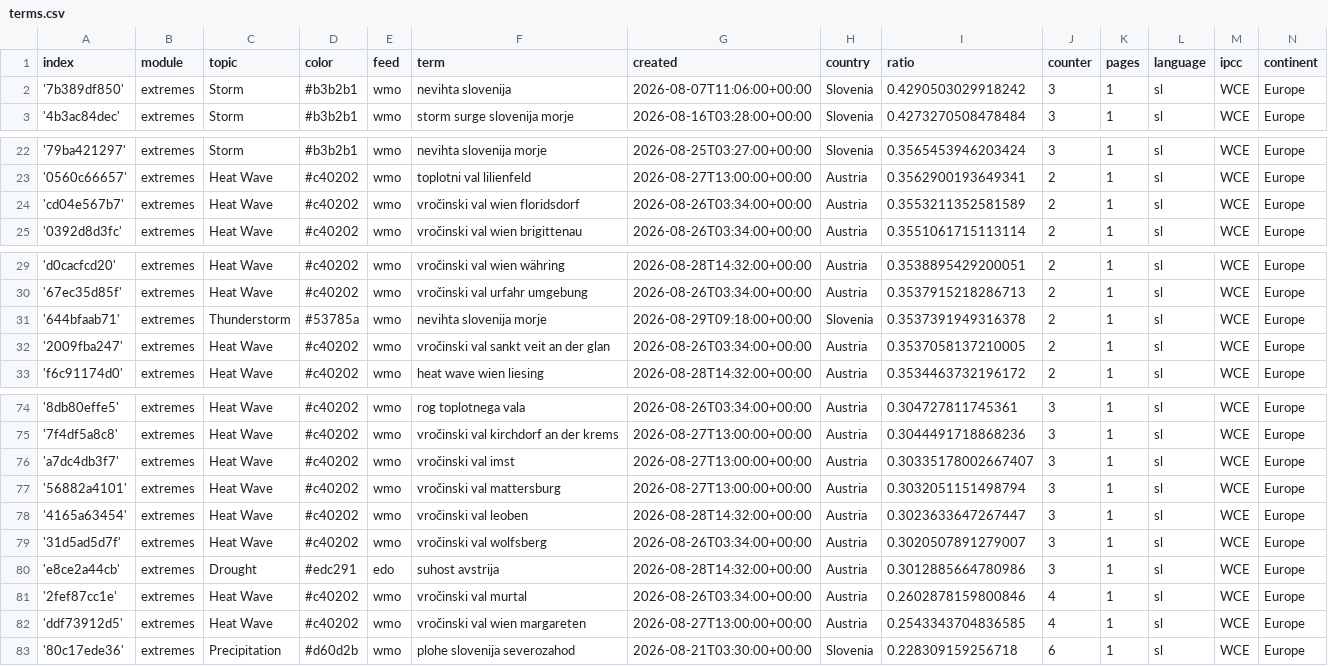
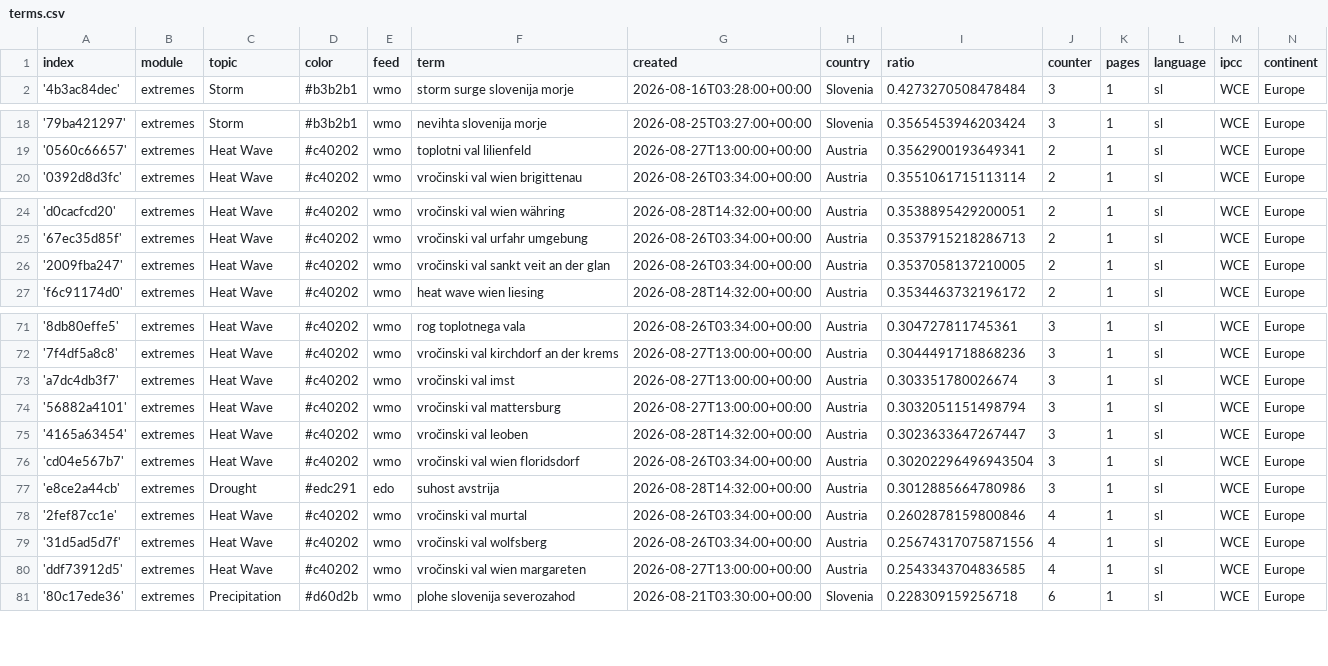
Before and after one commit to alime78-news/slowenienExtremes, a CSV file: terms.csv, drawn as a sheet; only a part is shown, gaps mark what is left out; the diff covers the shown part only.

```diff
--- a/terms.csv
+++ b/terms.csv
@@ -1,3 +1,2 @@
 index,module,topic,color,feed,term,created,country,ratio,counter,pages,language,ipcc,continent
-'7b389df850',extremes,Storm,#b3b2b1,wmo,nevihta slovenija,2026-08-07T11:06:00+00:00,Slovenia,0.4290503029918242,3,1,sl,WCE,Europe
 '4b3ac84dec',extremes,Storm,#b3b2b1,wmo,storm surge slovenija morje,2026-08-16T03:28:00+00:00,Slovenia,0.4273270508478484,3,1,sl,WCE,Europe
@@ -23,3 +19,2 @@ index,module,topic,color,feed,term,created,country,ratio,counter,pages,language,
 '0560c66657',extremes,Heat Wave,#c40202,wmo,toplotni val lilienfeld,2026-08-27T13:00:00+00:00,Austria,0.3562900193649341,2,1,sl,WCE,Europe
-'cd04e567b7',extremes,Heat Wave,#c40202,wmo,vročinski val wien floridsdorf,2026-08-26T03:34:00+00:00,Austria,0.3553211352581589,2,1,sl,WCE,Europe
 '0392d8d3fc',extremes,Heat Wave,#c40202,wmo,vročinski val wien brigittenau,2026-08-26T03:34:00+00:00,Austria,0.3551061715113114,2,1,sl,WCE,Europe
@@ -30,3 +25,2 @@ index,module,topic,color,feed,term,created,country,ratio,counter,pages,language,
 '67ec35d85f',extremes,Heat Wave,#c40202,wmo,vročinski val urfahr umgebung,2026-08-26T03:34:00+00:00,Austria,0.3537915218286713,2,1,sl,WCE,Europe
-'644bfaab71',extremes,Thunderstorm,#53785a,wmo,nevihta slovenija morje,2026-08-29T09:18:00+00:00,Slovenia,0.3537391949316378,2,1,sl,WCE,Europe
 '2009fba247',extremes,Heat Wave,#c40202,wmo,vročinski val sankt veit an der glan,2026-08-26T03:34:00+00:00,Austria,0.3537058137210005,2,1,sl,WCE,Europe
@@ -75,8 +72,9 @@ index,module,topic,color,feed,term,created,country,ratio,counter,pages,language,
 '7f4df5a8c8',extremes,Heat Wave,#c40202,wmo,vročinski val kirchdorf an der krems,2026-08-27T13:00:00+00:00,Austria,0.3044491718868236,3,1,sl,WCE,Europe
-'a7dc4db3f7',extremes,Heat Wave,#c40202,wmo,vročinski val imst,2026-08-27T13:00:00+00:00,Austria,0.30335178002667407,3,1,sl,WCE,Europe
+'a7dc4db3f7',extremes,Heat Wave,#c40202,wmo,vročinski val imst,2026-08-27T13:00:00+00:00,Austria,0.303351780026674,3,1,sl,WCE,Europe
 '56882a4101',extremes,Heat Wave,#c40202,wmo,vročinski val mattersburg,2026-08-27T13:00:00+00:00,Austria,0.3032051151498794,3,1,sl,WCE,Europe
 '4165a63454',extremes,Heat Wave,#c40202,wmo,vročinski val leoben,2026-08-28T14:32:00+00:00,Austria,0.3023633647267447,3,1,sl,WCE,Europe
-'31d5ad5d7f',extremes,Heat Wave,#c40202,wmo,vročinski val wolfsberg,2026-08-26T03:34:00+00:00,Austria,0.3020507891279007,3,1,sl,WCE,Europe
+'cd04e567b7',extremes,Heat Wave,#c40202,wmo,vročinski val wien floridsdorf,2026-08-26T03:34:00+00:00,Austria,0.30202296496943504,3,1,sl,WCE,Europe
 'e8ce2a44cb',extremes,Drought,#edc291,edo,suhost avstrija,2026-08-28T14:32:00+00:00,Austria,0.3012885664780986,3,1,sl,WCE,Europe
 '2fef87cc1e',extremes,Heat Wave,#c40202,wmo,vročinski val murtal,2026-08-26T03:34:00+00:00,Austria,0.2602878159800846,4,1,sl,WCE,Europe
+'31d5ad5d7f',extremes,Heat Wave,#c40202,wmo,vročinski val wolfsberg,2026-08-26T03:34:00+00:00,Austria,0.25674317075871556,4,1,sl,WCE,Europe
 'ddf73912d5',extremes,Heat Wave,#c40202,wmo,vročinski val wien margareten,2026-08-27T13:00:00+00:00,Austria,0.2543343704836585,4,1,sl,WCE,Europe
```
Also changed, not shown: 3 added rows, 3 removed rows and 3 edited cells elsewhere in this file.
